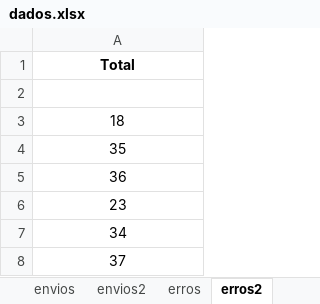
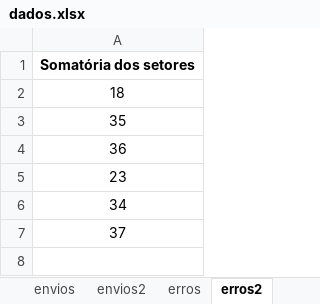
Before and after one commit to Felipe8959/estatisticas_iten, an Excel workbook: dados.xlsx, sheet erros2, drawn as a sheet; values as stored, in another font and other column widths than the file's, no borders; the diff names each change by its address in the sheet, - before the commit and + after, or states it on an @@ line.

```diff
--- a/dados.xlsx (sheet erros2)
+++ b/dados.xlsx (sheet erros2)
-A1: Total
+A1: Somatória dos setores
-row 2: (empty)
```
Also changed, not shown: sheet erros, sheet revisoes2, sheet atrasos2, sheet envios, sheet envios2, formulas that keep their value, Estatísticas REP.xlsm.
